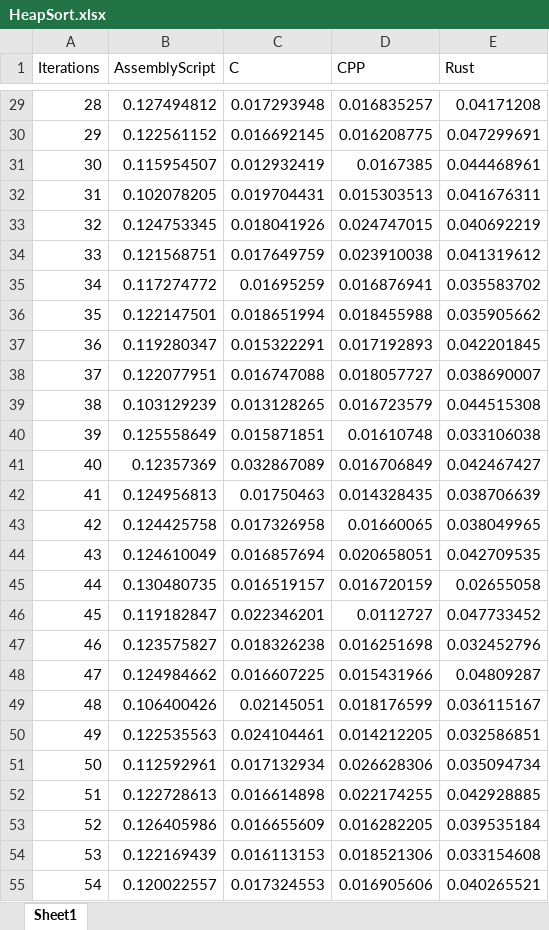
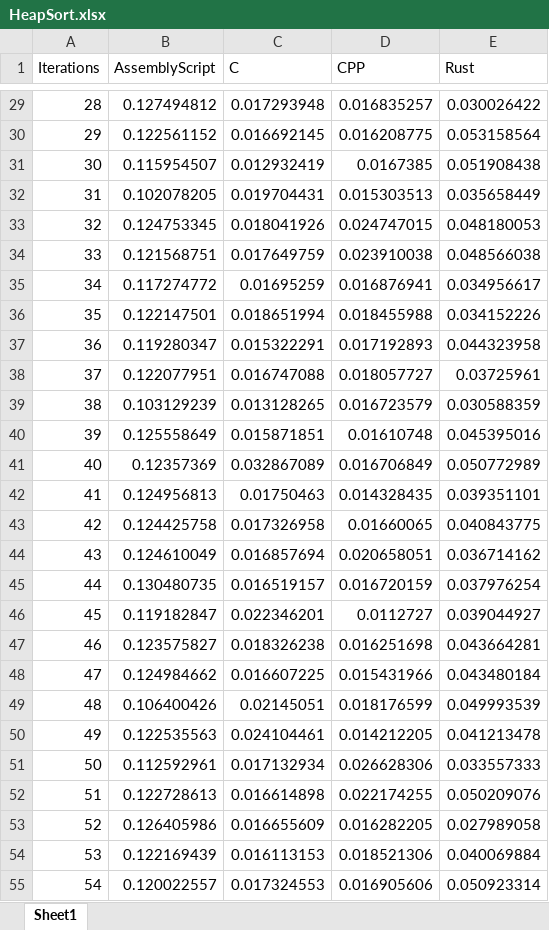
Before and after one commit to rayphelan/MastersProject2021, an Excel workbook: FinalResultsPerAlgorithm/HeapSort.xlsx, sheet Sheet1, drawn as a sheet; only a part is shown, gaps mark what is left out; values as stored, in another font and other column widths than the file's, no borders; the diff covers the shown part only; the diff names each change by its address in the sheet, - before the commit and + after, or states it on an @@ line.

```diff
--- a/FinalResultsPerAlgorithm/HeapSort.xlsx (sheet Sheet1)
+++ b/FinalResultsPerAlgorithm/HeapSort.xlsx (sheet Sheet1)
-E29 (Rust): 0.04171208
+E29 (Rust): 0.030026422
-E30 (Rust): 0.047299691
+E30 (Rust): 0.053158564
-E31 (Rust): 0.044468961
+E31 (Rust): 0.051908438
-E32 (Rust): 0.041676311
+E32 (Rust): 0.035658449
-E33 (Rust): 0.040692219
+E33 (Rust): 0.048180053
-E34 (Rust): 0.041319612
+E34 (Rust): 0.048566038
-E35 (Rust): 0.035583702
+E35 (Rust): 0.034956617
-E36 (Rust): 0.035905662
+E36 (Rust): 0.034152226
-E37 (Rust): 0.042201845
+E37 (Rust): 0.044323958
-E38 (Rust): 0.038690007
+E38 (Rust): 0.03725961
-E39 (Rust): 0.044515308
+E39 (Rust): 0.030588359
-E40 (Rust): 0.033106038
+E40 (Rust): 0.045395016
-E41 (Rust): 0.042467427
+E41 (Rust): 0.050772989
-E42 (Rust): 0.038706639
+E42 (Rust): 0.039351101
-E43 (Rust): 0.038049965
+E43 (Rust): 0.040843775
-E44 (Rust): 0.042709535
+E44 (Rust): 0.036714162
-E45 (Rust): 0.02655058
+E45 (Rust): 0.037976254
-E46 (Rust): 0.047733452
+E46 (Rust): 0.039044927
-E47 (Rust): 0.032452796
+E47 (Rust): 0.043664281
-E48 (Rust): 0.04809287
+E48 (Rust): 0.043480184
-E49 (Rust): 0.036115167
+E49 (Rust): 0.049993539
-E50 (Rust): 0.032586851
+E50 (Rust): 0.041213478
-E51 (Rust): 0.035094734
+E51 (Rust): 0.033557333
-E52 (Rust): 0.042928885
+E52 (Rust): 0.050209076
-E53 (Rust): 0.039535184
+E53 (Rust): 0.027989058
-E54 (Rust): 0.033154608
+E54 (Rust): 0.040069884
-E55 (Rust): 0.040265521
+E55 (Rust): 0.050923314
```
Also changed, not shown: 93 edited cells elsewhere in this sheet, FinalResultsPerAlgorithm/MergeSort.xlsx, FinalResultsPerLanguage/Rust.xlsx.
